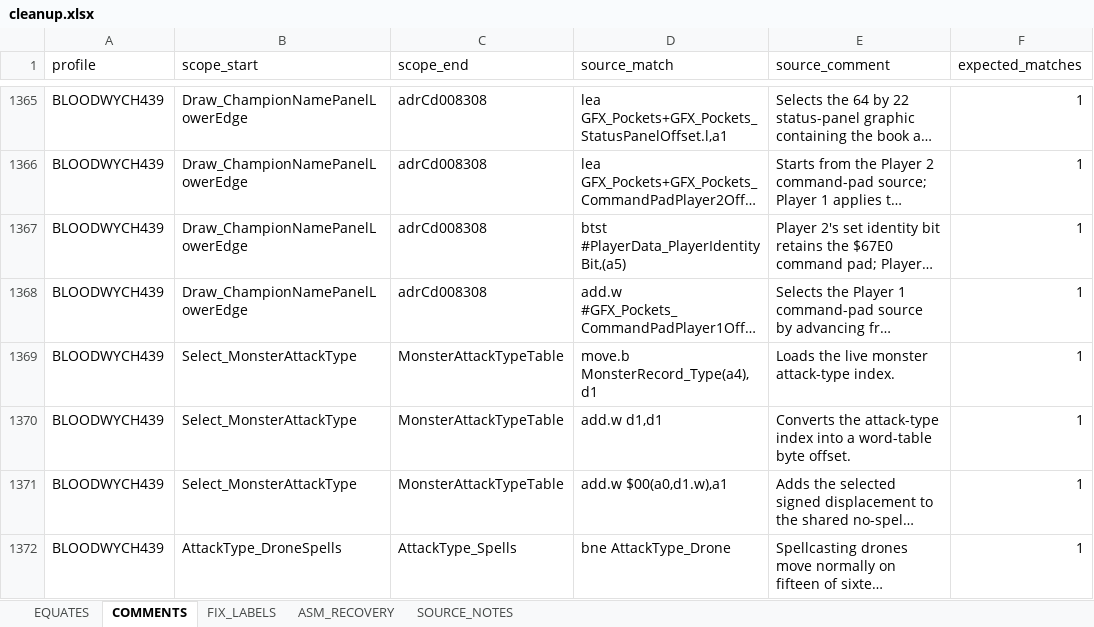
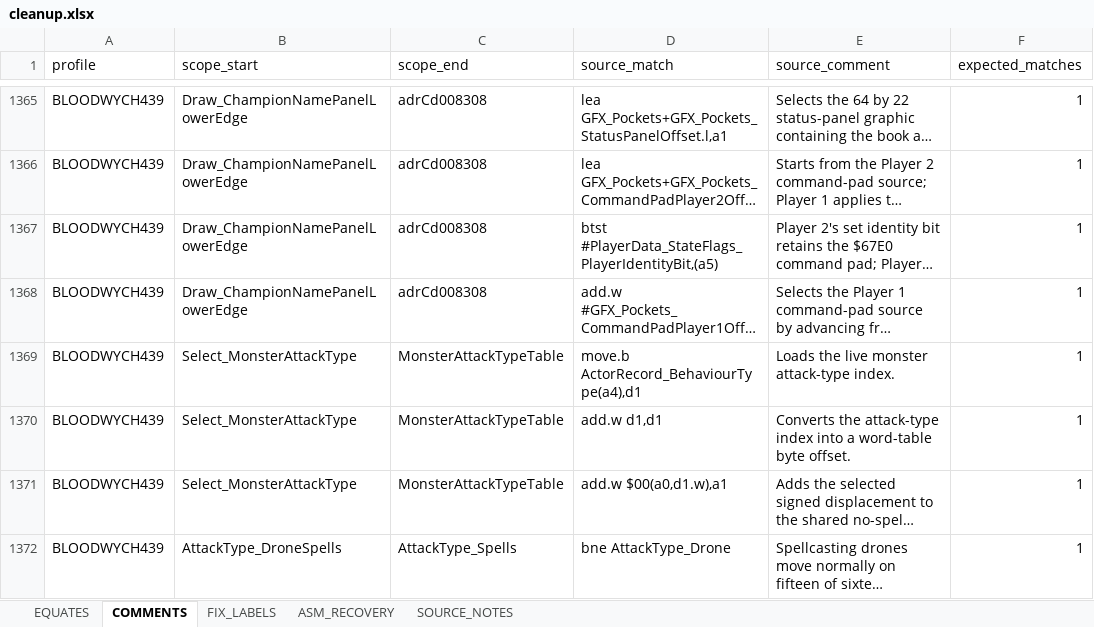
Before and after one commit to HoraceAndTheSpider/Bloodwych-68k, an Excel workbook: cleanup.xlsx, sheet COMMENTS, drawn as a sheet; only a part is shown, gaps mark what is left out; long unchanged cells end in …; values as stored, in another font and other column widths than the file's, no borders; the diff covers the shown part only; the diff names each change by its address in the sheet, - before the commit and + after, or states it on an @@ line.

```diff
--- a/cleanup.xlsx (sheet COMMENTS)
+++ b/cleanup.xlsx (sheet COMMENTS)
-D1367 (source_match): btst #PlayerData_PlayerIdentityBit,(a5)
+D1367 (source_match): btst #PlayerData_StateFlags_PlayerIdentityBit,(a5)
-D1369 (source_match): move.b MonsterRecord_Type(a4),d1
+D1369 (source_match): move.b ActorRecord_BehaviourType(a4),d1
```
Also changed, not shown: 24 added rows and 37 edited cells elsewhere in this sheet, sheet EQUATES, 11 other files.
